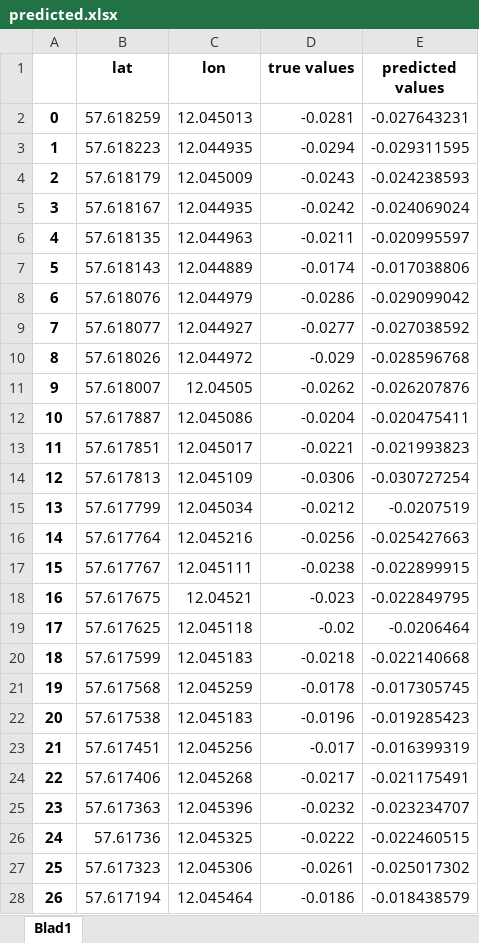
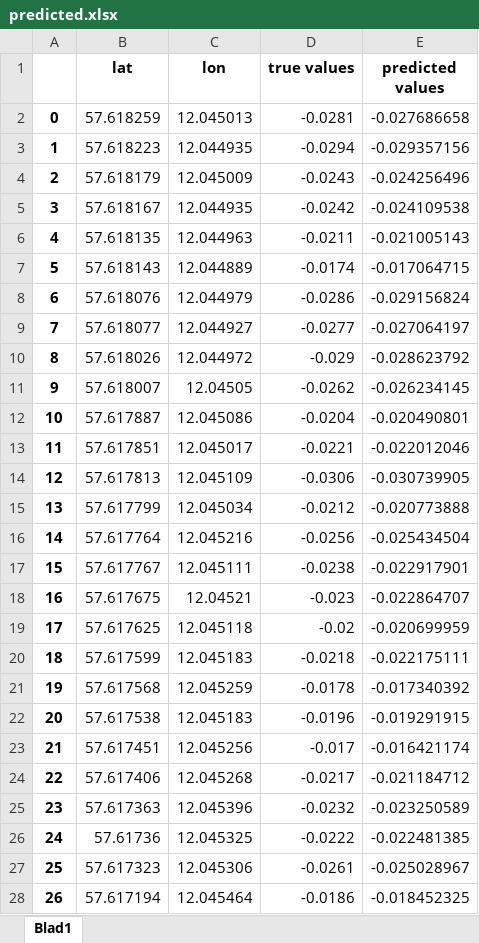
Before and after one commit to OttiFrank/Prediction_ANN, an Excel workbook: Prediction_ANN/Prediction_ANN/predicted.xlsx, sheet Blad1, drawn as a sheet; only a part is shown; values as stored, in another font and other column widths than the file's, no borders; the diff covers the shown part only; the diff names each change by its address in the sheet, - before the commit and + after, or states it on an @@ line.

```diff
--- a/Prediction_ANN/Prediction_ANN/predicted.xlsx (sheet Blad1)
+++ b/Prediction_ANN/Prediction_ANN/predicted.xlsx (sheet Blad1)
-E2 (predicted values): -0.027643231
+E2 (predicted values): -0.027686658
-E3 (predicted values): -0.029311595
+E3 (predicted values): -0.029357156
-E4 (predicted values): -0.024238593
+E4 (predicted values): -0.024256496
-E5 (predicted values): -0.024069024
+E5 (predicted values): -0.024109538
-E6 (predicted values): -0.020995597
+E6 (predicted values): -0.021005143
-E7 (predicted values): -0.017038806
+E7 (predicted values): -0.017064715
-E8 (predicted values): -0.029099042
+E8 (predicted values): -0.029156824
-E9 (predicted values): -0.027038592
+E9 (predicted values): -0.027064197
-E10 (predicted values): -0.028596768
+E10 (predicted values): -0.028623792
-E11 (predicted values): -0.026207876
+E11 (predicted values): -0.026234145
-E12 (predicted values): -0.020475411
+E12 (predicted values): -0.020490801
-E13 (predicted values): -0.021993823
+E13 (predicted values): -0.022012046
-E14 (predicted values): -0.030727254
+E14 (predicted values): -0.030739905
-E15 (predicted values): -0.0207519
+E15 (predicted values): -0.020773888
-E16 (predicted values): -0.025427663
+E16 (predicted values): -0.025434504
-E17 (predicted values): -0.022899915
+E17 (predicted values): -0.022917901
-E18 (predicted values): -0.022849795
+E18 (predicted values): -0.022864707
-E19 (predicted values): -0.0206464
+E19 (predicted values): -0.020699959
-E20 (predicted values): -0.022140668
+E20 (predicted values): -0.022175111
-E21 (predicted values): -0.017305745
+E21 (predicted values): -0.017340392
-E22 (predicted values): -0.019285423
+E22 (predicted values): -0.019291915
-E23 (predicted values): -0.016399319
+E23 (predicted values): -0.016421174
-E24 (predicted values): -0.021175491
+E24 (predicted values): -0.021184712
-E25 (predicted values): -0.023234707
+E25 (predicted values): -0.023250589
-E26 (predicted values): -0.022460515
+E26 (predicted values): -0.022481385
-E27 (predicted values): -0.025017302
+E27 (predicted values): -0.025028967
-E28 (predicted values): -0.018438579
+E28 (predicted values): -0.018452325
```
Also changed, not shown: 1132 edited cells elsewhere in this sheet, 1 other file.
